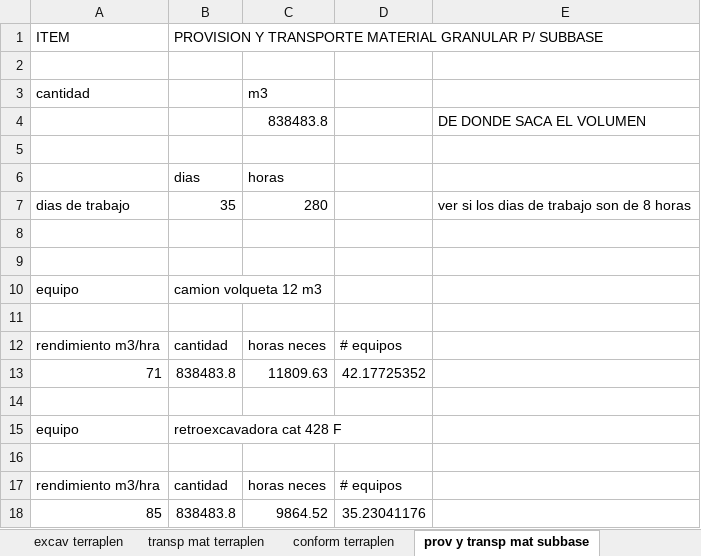
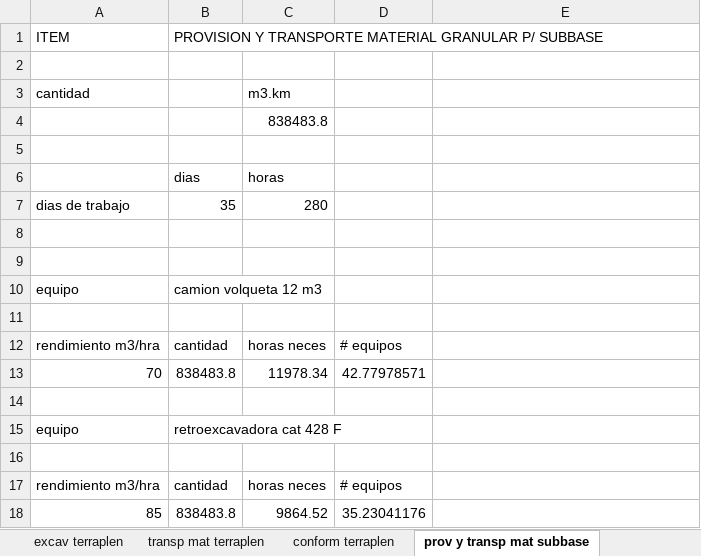
Before and after one commit to loreleysmithsr/tesis, an Excel workbook: calculo maquinaria items.xlsx, sheet prov y transp mat subbase, drawn as a sheet; values as stored, in another font and other column widths than the file's, no borders; removed rows and columns are numbered as before the commit, all else as after; the diff names each change by its address in the sheet, - before the commit and + after, or states it on an @@ line.

```diff
--- a/calculo maquinaria items.xlsx (sheet prov y transp mat subbase)
+++ b/calculo maquinaria items.xlsx (sheet prov y transp mat subbase)
-C3: m3
+C3: m3.km
-E4: DE DONDE SACA EL VOLUMEN
+E4: (empty)
-E7: ver si los dias de trabajo son de 8 horas
+E7: (empty)
-row 13: 71 | 838483.8 | 11809.63 | 42.17725352
+row 13: 70 | 838483.8 | 11978.34 | 42.77978571
```
Also changed, not shown: sheet confor subbase, sheet conform terraplen, sheet constr basa suelo cemento, sheet preparacion terreno, sheet excav mat subrasante, sheet excav terraplen, 5 more sheets, other sheet tabs, productividad equpos3.xlsx, 2 other files.
